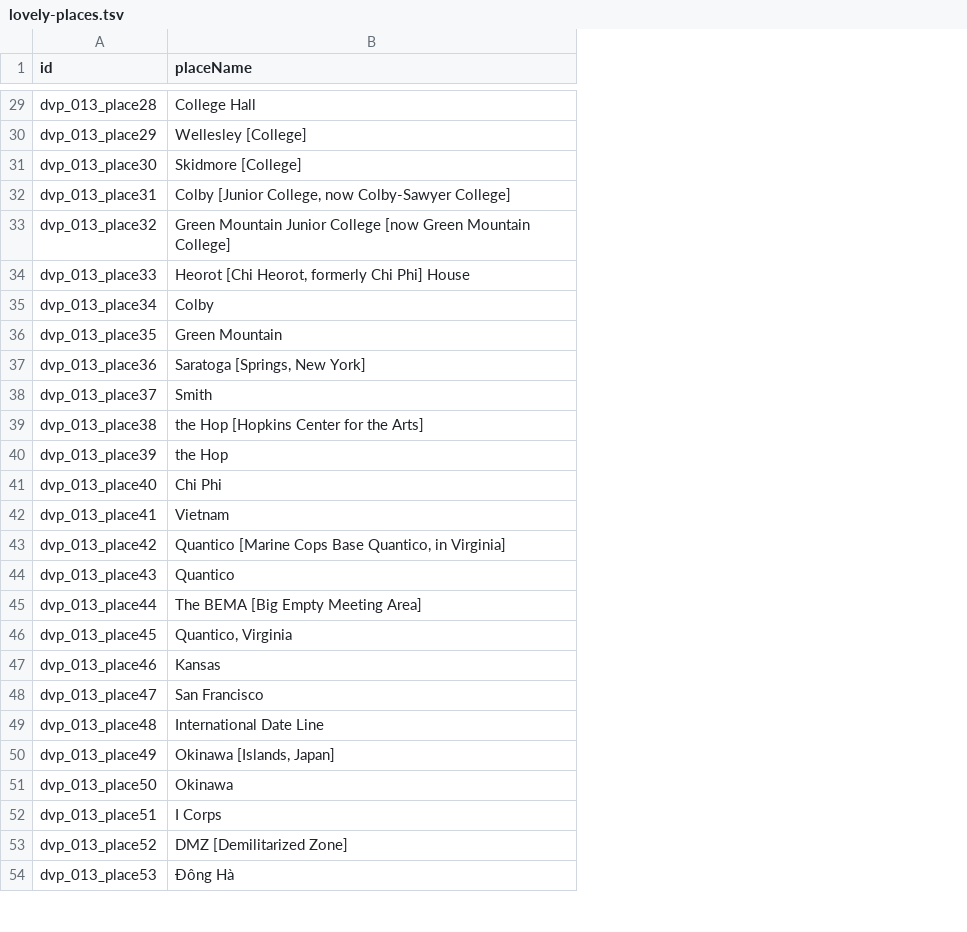
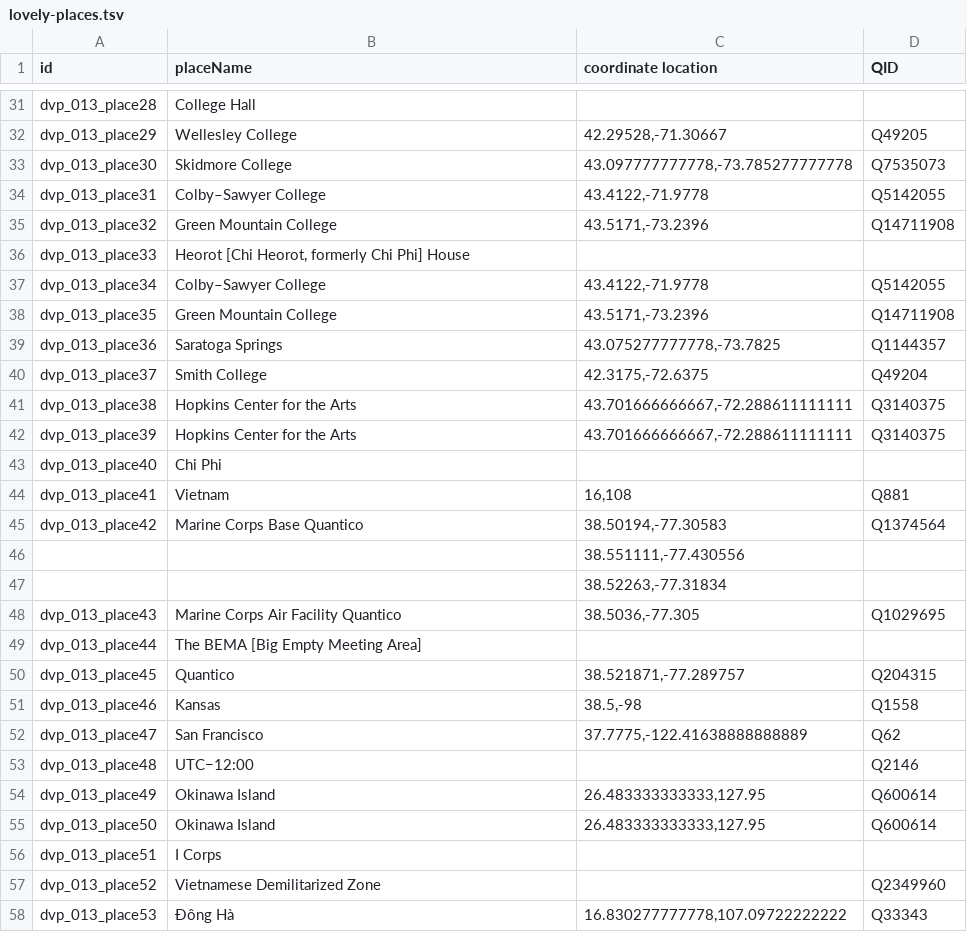
Before and after one commit to valerieht99/TEI-Encoding, a TSV file: open-refine/lovely-places.tsv, drawn as a sheet; only a part is shown, gaps mark what is left out; addresses are those after the commit; the diff covers the shown part only; the diff names each change by its address in the sheet, - before the commit and + after, or states it on an @@ line.

```diff
--- a/open-refine/lovely-places.tsv
+++ b/open-refine/lovely-places.tsv
+column C (coordinate location), rows 32-45: 42.29528,-71.30667 | 43.097777777778,-73.785277777778 | 43.4122,-71.9778 | 43.5171,-73.2396 |  | 43.4122,-71.9778 | 43.5171,-73.2396 | 43.075277777778,-73.7825 | 42.3175,-72.6375 | 43.701666666667,-72.288611111111 | 43.701666666667,-72.288611111111 |  | 16,108 | 38.50194,-77.30583; rows 48-58: 38.5036,-77.305 |  | 38.521871,-77.289757 | 38.5,-98 | 37.7775,-122.41638888888889 |  | 26.483333333333,127.95 | 26.483333333333,127.95 |  |  | 16.830277777778,107.09722222222
+column D (QID), rows 32-45: Q49205 | Q7535073 | Q5142055 | Q14711908 |  | Q5142055 | Q14711908 | Q1144357 | Q49204 | Q3140375 | Q3140375 |  | Q881 | Q1374564; rows 48-58: Q1029695 |  | Q204315 | Q1558 | Q62 | Q2146 | Q600614 | Q600614 |  | Q2349960 | Q33343
-B32 (placeName): Wellesley [College]
+B32 (placeName): Wellesley College
-B33 (placeName): Skidmore [College]
+B33 (placeName): Skidmore College
-B34 (placeName): Colby [Junior College, now Colby-Sawyer College]
+B34 (placeName): Colby–Sawyer College
-B35 (placeName): Green Mountain Junior College [now Green Mountain College]
+B35 (placeName): Green Mountain College
-B37 (placeName): Colby
+B37 (placeName): Colby–Sawyer College
-B38 (placeName): Green Mountain
+B38 (placeName): Green Mountain College
-B39 (placeName): Saratoga [Springs, New York]
+B39 (placeName): Saratoga Springs
-B40 (placeName): Smith
+B40 (placeName): Smith College
-B41 (placeName): the Hop [Hopkins Center for the Arts]
+B41 (placeName): Hopkins Center for the Arts
-B42 (placeName): the Hop
+B42 (placeName): Hopkins Center for the Arts
-B45 (placeName): Quantico [Marine Cops Base Quantico, in Virginia]
+B45 (placeName): Marine Corps Base Quantico
+row 46:  |  | 38.551111,-77.430556
+row 47:  |  | 38.52263,-77.31834
-B48 (placeName): Quantico
+B48 (placeName): Marine Corps Air Facility Quantico
-B50 (placeName): Quantico, Virginia
+B50 (placeName): Quantico
-B53 (placeName): International Date Line
+B53 (placeName): UTC−12:00
-B54 (placeName): Okinawa [Islands, Japan]
+B54 (placeName): Okinawa Island
-B55 (placeName): Okinawa
+B55 (placeName): Okinawa Island
-B57 (placeName): DMZ [Demilitarized Zone]
+B57 (placeName): Vietnamese Demilitarized Zone
```
Also changed, not shown: 5 added rows and 17 edited cells elsewhere in this file, open-refine/rutter-places.tsv.
